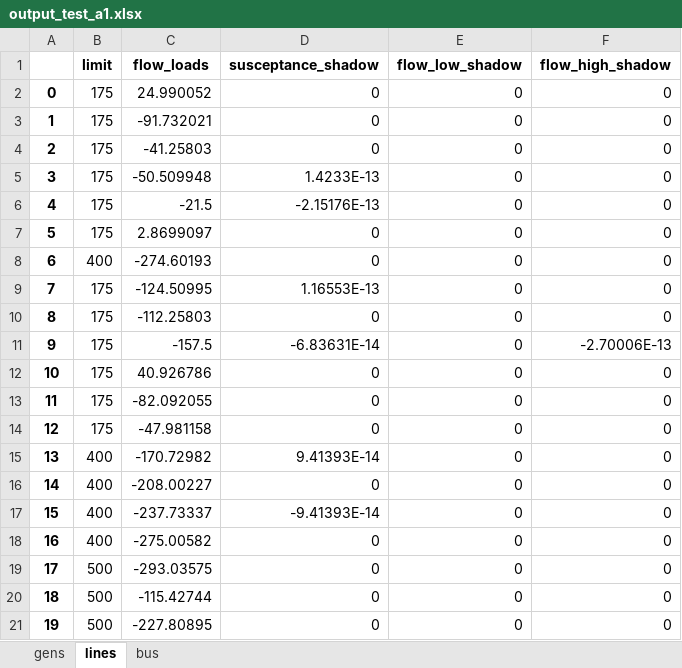
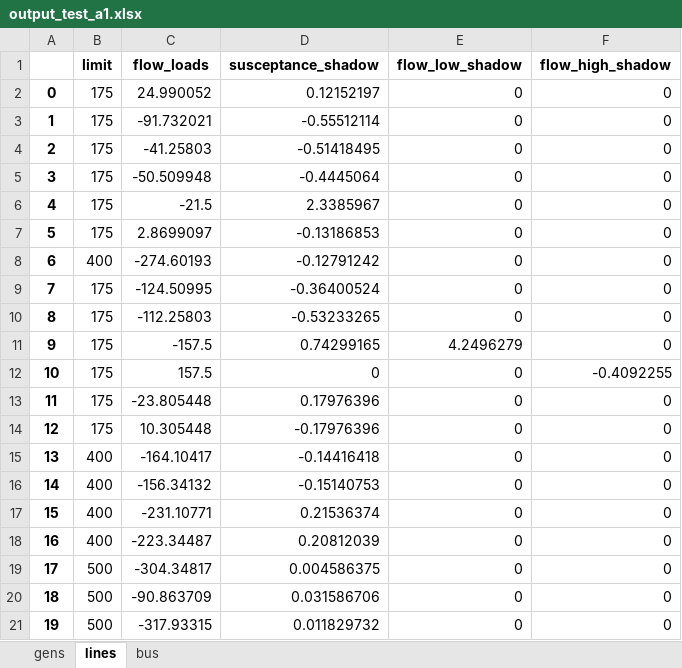
Before and after one commit to NMSU-POWER/pyComms, an Excel workbook: conejo/one_fictitious/output_test_a1.xlsx, sheet lines, drawn as a sheet; only a part is shown; values as stored, in another font and other column widths than the file's, no borders; the diff covers the shown part only; the diff names each change by its address in the sheet, - before the commit and + after, or states it on an @@ line.

```diff
--- a/conejo/one_fictitious/output_test_a1.xlsx (sheet lines)
+++ b/conejo/one_fictitious/output_test_a1.xlsx (sheet lines)
-D2 (susceptance_shadow): 0
+D2 (susceptance_shadow): 0.12152197
-D3 (susceptance_shadow): 0
+D3 (susceptance_shadow): -0.55512114
-D4 (susceptance_shadow): 0
+D4 (susceptance_shadow): -0.51418495
-D5 (susceptance_shadow): 1.4233E-13
+D5 (susceptance_shadow): -0.4445064
-D6 (susceptance_shadow): -2.15176E-13
+D6 (susceptance_shadow): 2.3385967
-D7 (susceptance_shadow): 0
+D7 (susceptance_shadow): -0.13186853
-D8 (susceptance_shadow): 0
+D8 (susceptance_shadow): -0.12791242
-D9 (susceptance_shadow): 1.16553E-13
+D9 (susceptance_shadow): -0.36400524
-D10 (susceptance_shadow): 0
+D10 (susceptance_shadow): -0.53233265
-D11 (susceptance_shadow): -6.83631E-14
+D11 (susceptance_shadow): 0.74299165
-E11 (flow_low_shadow): 0
+E11 (flow_low_shadow): 4.2496279
-F11 (flow_high_shadow): -2.70006E-13
+F11 (flow_high_shadow): 0
-C12 (flow_loads): 40.926786
+C12 (flow_loads): 157.5
-F12 (flow_high_shadow): 0
+F12 (flow_high_shadow): -0.4092255
-C13 (flow_loads): -82.092055
+C13 (flow_loads): -23.805448
-D13 (susceptance_shadow): 0
+D13 (susceptance_shadow): 0.17976396
-C14 (flow_loads): -47.981158
+C14 (flow_loads): 10.305448
-D14 (susceptance_shadow): 0
+D14 (susceptance_shadow): -0.17976396
-C15 (flow_loads): -170.72982
+C15 (flow_loads): -164.10417
-D15 (susceptance_shadow): 9.41393E-14
+D15 (susceptance_shadow): -0.14416418
-C16 (flow_loads): -208.00227
+C16 (flow_loads): -156.34132
-D16 (susceptance_shadow): 0
+D16 (susceptance_shadow): -0.15140753
-C17 (flow_loads): -237.73337
+C17 (flow_loads): -231.10771
-D17 (susceptance_shadow): -9.41393E-14
+D17 (susceptance_shadow): 0.21536374
-C18 (flow_loads): -275.00582
+C18 (flow_loads): -223.34487
-D18 (susceptance_shadow): 0
+D18 (susceptance_shadow): 0.20812039
-C19 (flow_loads): -293.03575
+C19 (flow_loads): -304.34817
-D19 (susceptance_shadow): 0
+D19 (susceptance_shadow): 0.004586375
-C20 (flow_loads): -115.42744
+C20 (flow_loads): -90.863709
-D20 (susceptance_shadow): 0
+D20 (susceptance_shadow): 0.031586706
-C21 (flow_loads): -227.80895
+C21 (flow_loads): -317.93315
-D21 (susceptance_shadow): 0
+D21 (susceptance_shadow): 0.011829732
```
Also changed, not shown: 36 edited cells elsewhere in this sheet, sheet bus, sheet gens, conejo/formatted_data.xlsx, conejo/formatted_data_linemod.xlsx, 13 other files.
